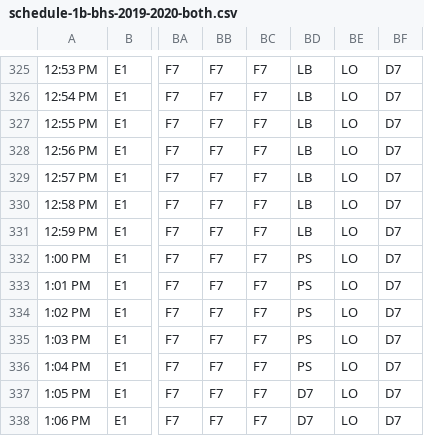
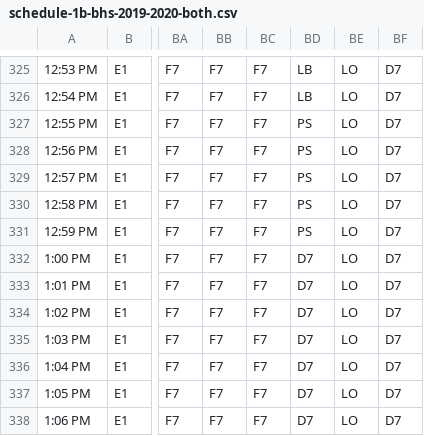
Before and after one commit to psb-2018-2019-apcsp/bhs-calendar, a CSV file: data/schedule-1b-bhs-2019-2020-both.csv, drawn as a sheet; only a part is shown, gaps mark what is left out; the diff names each change by its address in the sheet, - before the commit and + after, or states it on an @@ line.

```diff
--- a/data/schedule-1b-bhs-2019-2020-both.csv
+++ b/data/schedule-1b-bhs-2019-2020-both.csv
-BD327:BD331: LB
+BD327:BD331: PS
-BD332:BD336: PS
+BD332:BD336: D7
```
Also changed, not shown: data/schedule-1b-bhs-2019-2020-human-merge.csv, 3 other files.
